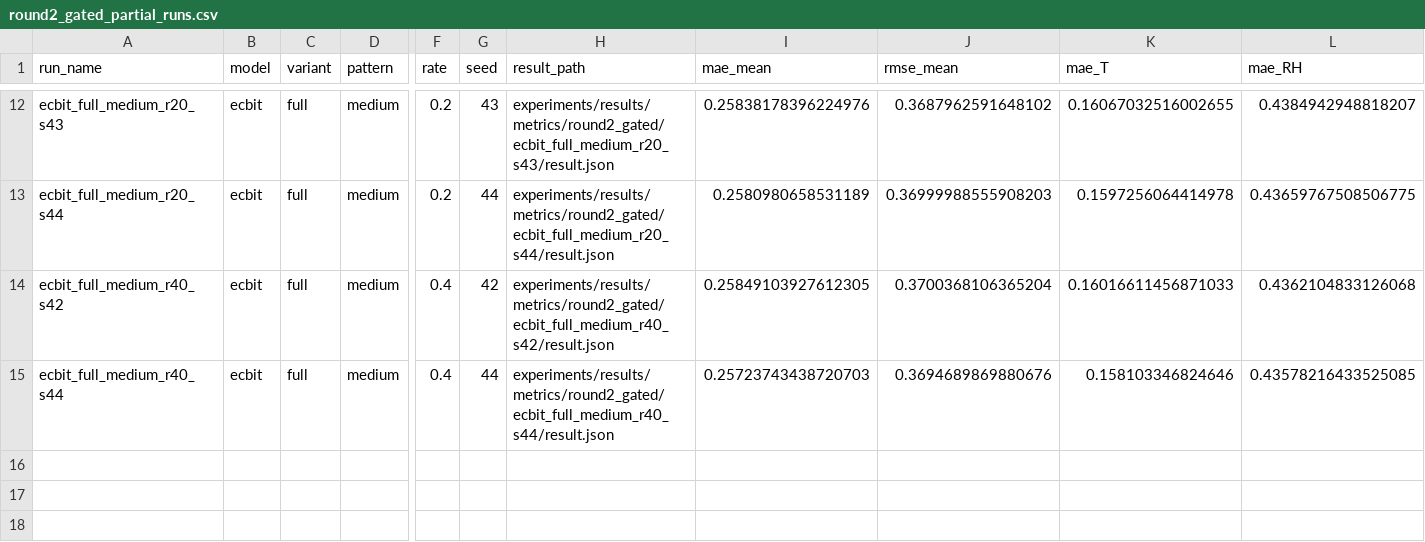
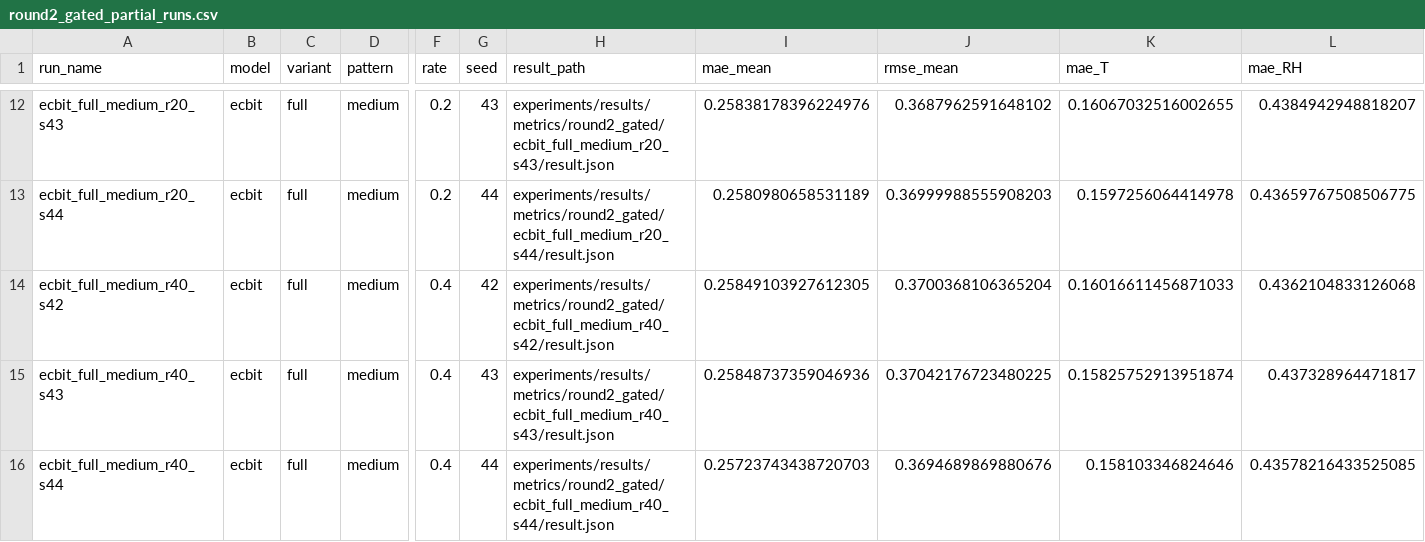
Before and after one commit to JekYUlll/ECBIT, a CSV file: experiments/results/tables/round2_gated_partial_runs.csv, drawn as a sheet; only a part is shown, gaps mark what is left out; rows hold the shown columns only; the diff names each change by its address in the sheet, - before the commit and + after, or states it on an @@ line.

```diff
--- a/experiments/results/tables/round2_gated_partial_runs.csv
+++ b/experiments/results/tables/round2_gated_partial_runs.csv
+row 15: ecbit_full_medium_r40_s43 | ecbit | full | medium | 0.4 | 43 | experiments/results/metrics/round2_gated/ecbit_full_medium_r40_s43/result.json | 0.25848737359046936 | 0.37042176723480225 | 0.15825752913951874 | 0.437328964471817
```
Also changed, not shown: experiments/results/tables/round2_gated_partial_summary.csv, experiments/results/tables/round3_partial_runs.csv, 5 other files.
